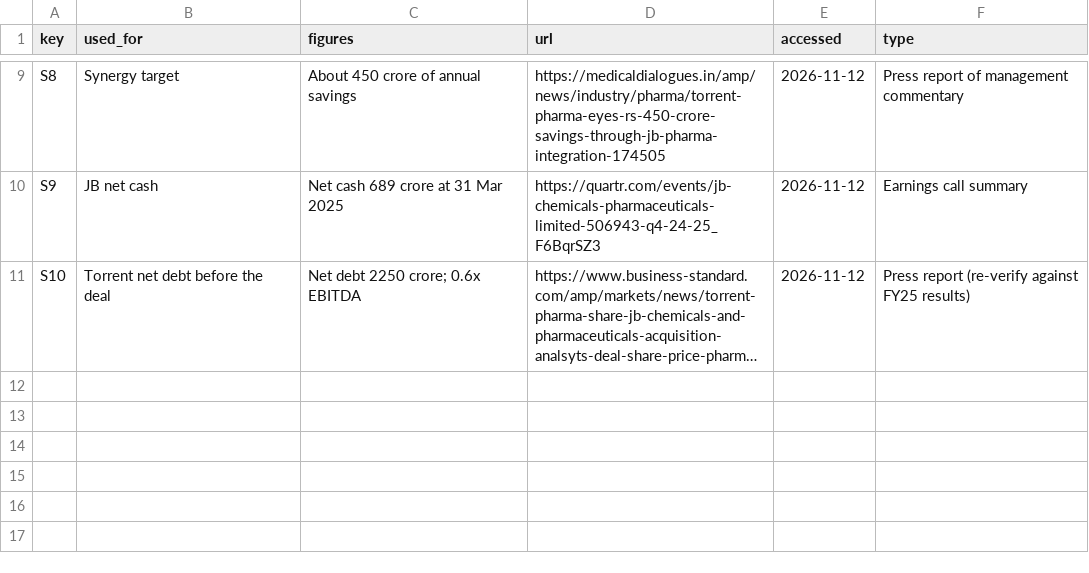
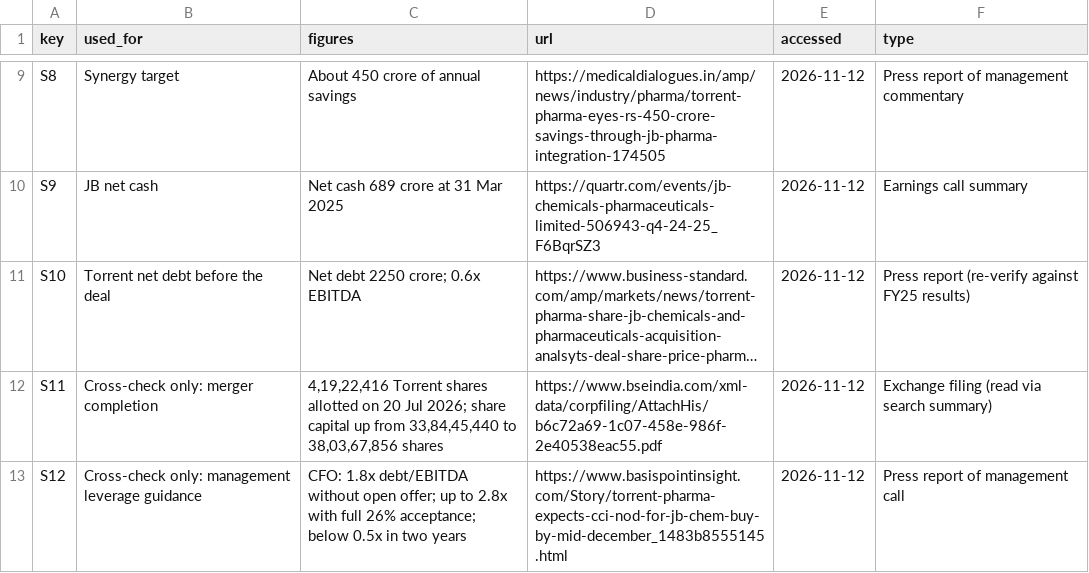
Before and after one commit to KartikPawar1411/Torrent-JB-Merger-Model, a CSV file: data/sources.csv, drawn as a sheet; only a part is shown, gaps mark what is left out; long unchanged cells end in …; the diff names each change by its address in the sheet, - before the commit and + after, or states it on an @@ line.

Commit message:
README: compare with completion figures and explain consideration and leverage bases
Adds the actual July 2026 share allotment (4.19 cr against 4.16 cr modeled),
explains why total consideration differs from the reported equity value, and
reconciles model leverage with management's guidance.

```diff
--- a/data/sources.csv
+++ b/data/sources.csv
+row 12: S11 | Cross-check only: merger completion | 4,19,22,416 Torrent shares allotted on 20 Jul 2026; share capital up from 33,84,45,440 to 38,03,67,856 shares | https://www.bseindia.com/xml-data/corpfiling/AttachHis/b6c72a69-1c07-458e-986f-2e40538eac55.pdf | 2026-11-12 | Exchange filing (read via search summary)
+row 13: S12 | Cross-check only: management leverage guidance | CFO: 1.8x debt/EBITDA without open offer; up to 2.8x with full 26% acceptance; below 0.5x in two years | https://www.basispointinsight.com/Story/torrent-pharma-expects-cci-nod-for-jb-chem-buy-by-mid-december_1483b8555145.html | 2026-11-12 | Press report of management call
```
Also changed, not shown: 1 other file.
